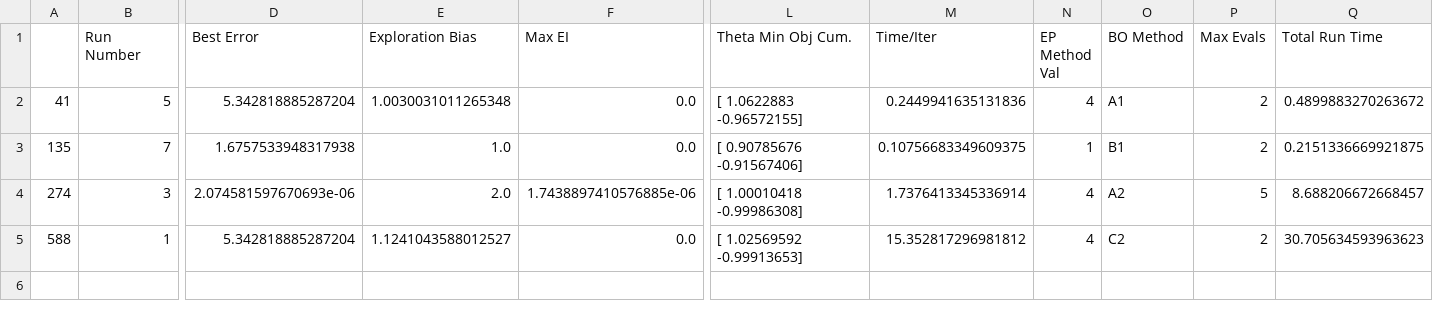
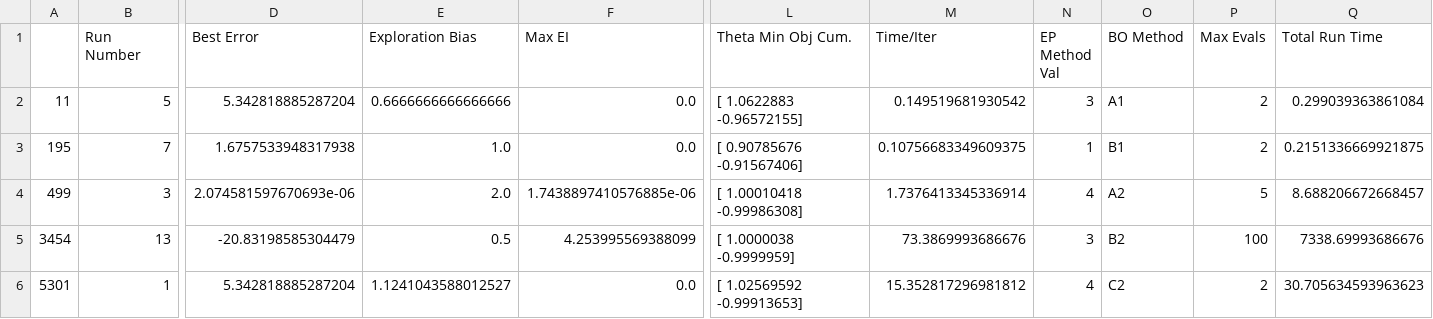
Before and after one commit to dowlinglab/GPBO_Emulators, a CSV file: Results/ep_study/CS1/t1t2/ep_study_best.csv, drawn as a sheet; only a part is shown, gaps mark what is left out; addresses are those after the commit; rows hold the shown columns only; the diff names each change by its address in the sheet, - before the commit and + after, or states it on an @@ line.

```diff
--- a/Results/ep_study/CS1/t1t2/ep_study_best.csv
+++ b/Results/ep_study/CS1/t1t2/ep_study_best.csv
-A2: 41
+A2: 11
-E2 (Exploration Bias): 1.0030031011265348
+E2 (Exploration Bias): 0.6666666666666666
-M2 (Time/Iter): 0.2449941635131836
+M2 (Time/Iter): 0.149519681930542
-N2 (EP Method Val): 4
+N2 (EP Method Val): 3
-Q2 (Total Run Time): 0.4899883270263672
+Q2 (Total Run Time): 0.299039363861084
-A3: 135
+A3: 195
-A4: 274
+A4: 499
+row 5: 3454 | 13 | -20.83198585304479 | 0.5 | 4.253995569388099 | [ 1.0000038 -0.9999959] | 73.3869993686676 | 3 | B2 | 100 | 7338.69993686676
-A6: 588
+A6: 5301
```
Also changed, not shown: Results/ep_study/CS1/t1t2/A1/ep_study_analysis.csv, Results/ep_study/CS1/t1t2/A2/ep_study_analysis.csv, 10 other files.
